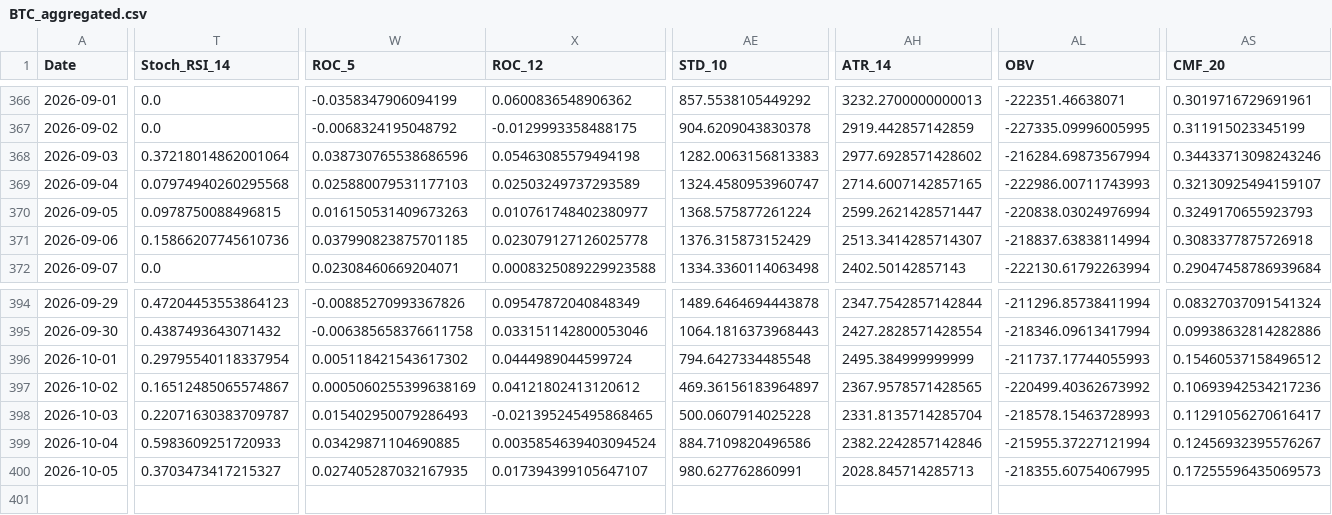
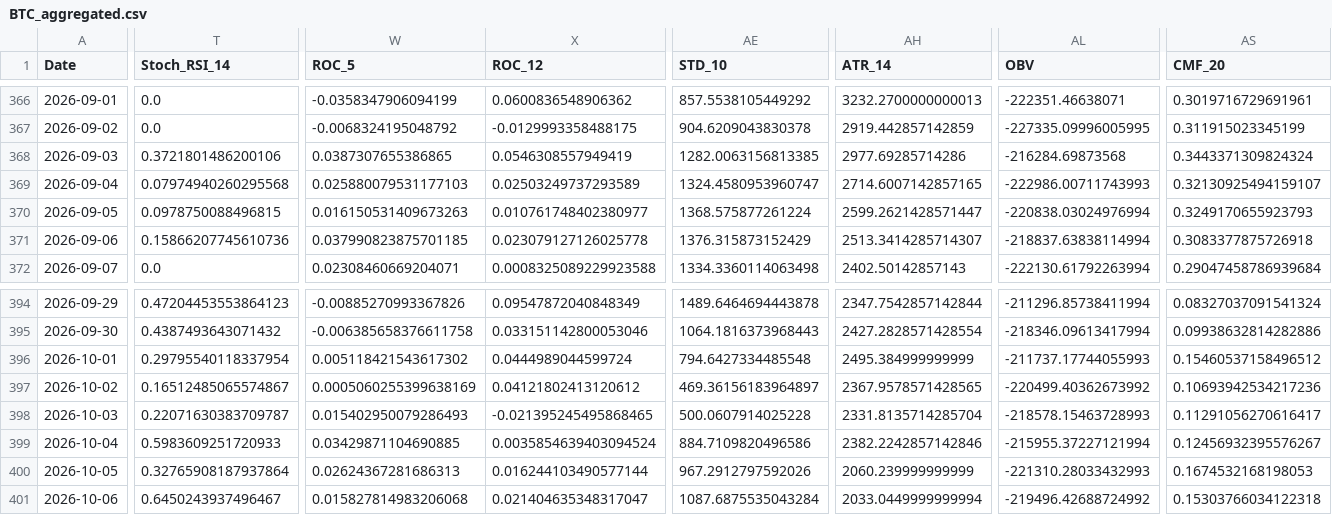
Before and after one commit to JintaoLiuorJoey/coinbase-ohlcv-data, a CSV file: data/BTC_aggregated.csv, drawn as a sheet; only a part is shown, gaps mark what is left out; rows hold the shown columns only; the diff covers the shown part only; the diff names each change by its address in the sheet, - before the commit and + after, or states it on an @@ line.

```diff
--- a/data/BTC_aggregated.csv
+++ b/data/BTC_aggregated.csv
-T368 (Stoch_RSI_14): 0.37218014862001064
+T368 (Stoch_RSI_14): 0.3721801486200106
-W368 (ROC_5): 0.038730765538686596
+W368 (ROC_5): 0.0387307655386865
-X368 (ROC_12): 0.05463085579494198
+X368 (ROC_12): 0.0546308557949419
-AE368 (STD_10): 1282.0063156813383
+AE368 (STD_10): 1282.0063156813385
-AH368 (ATR_14): 2977.6928571428602
+AH368 (ATR_14): 2977.69285714286
-AL368 (OBV): -216284.69873567994
+AL368 (OBV): -216284.69873568
-AS368 (CMF_20): 0.34433713098243246
+AS368 (CMF_20): 0.3443371309824324
-T400 (Stoch_RSI_14): 0.3703473417215327
+T400 (Stoch_RSI_14): 0.32765908187937864
-W400 (ROC_5): 0.027405287032167935
+W400 (ROC_5): 0.02624367281686313
-X400 (ROC_12): 0.017394399105647107
+X400 (ROC_12): 0.016244103490577144
-AE400 (STD_10): 980.627762860991
+AE400 (STD_10): 967.2912797592026
-AH400 (ATR_14): 2028.845714285713
+AH400 (ATR_14): 2060.239999999999
-AL400 (OBV): -218355.60754067995
+AL400 (OBV): -221310.28033432993
-AS400 (CMF_20): 0.17255596435069573
+AS400 (CMF_20): 0.1674532168198053
+row 401: 2026-10-06 | 0.6450243937496467 | 0.015827814983206068 | 0.021404635348317047 | 1087.6875535043284 | 2033.0449999999994 | -219496.42688724992 | 0.15303766034122318
```
Also changed, not shown: 33 edited cells elsewhere in this file, data/ETH_aggregated.csv, data/XRP_aggregated.csv.
